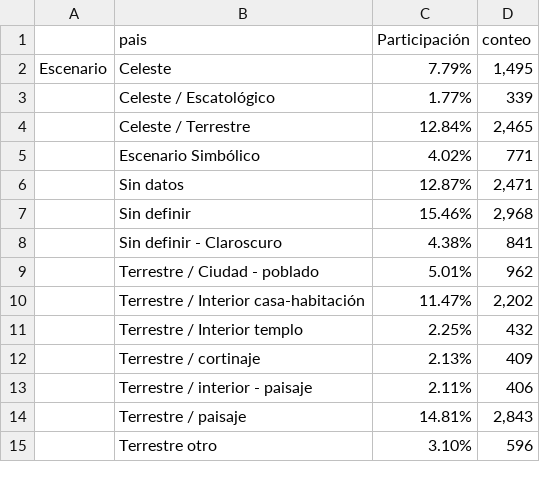
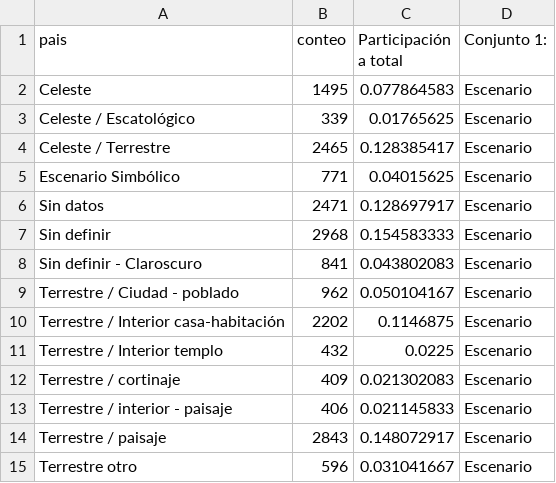
Before and after one commit to jjcastro/graficas-culturavisual, a CSV file: seccion1/16/bolas/values.csv, drawn as a sheet; removed rows and columns are numbered as before the commit, all else as after; the diff names each change by its address in the sheet, - before the commit and + after, or states it on an @@ line.

```diff
--- a/seccion1/16/bolas/values.csv
+++ b/seccion1/16/bolas/values.csv
-column A, row 2: Escenario
-column C (Participación), rows 2-15: 7.79% | 1.77% | 12.84% | 4.02% | 12.87% | 15.46% | 4.38% | 5.01% | 11.47% | 2.25% | 2.13% | 2.11% | 14.81% | 3.10%
+column C (Participación a total), rows 2-15: 0.077864583 | 0.01765625 | 0.128385417 | 0.04015625 | 0.128697917 | 0.154583333 | 0.043802083 | 0.050104167 | 0.1146875 | 0.0225 | 0.021302083 | 0.021145833 | 0.148072917 | 0.031041667
+column D (Conjunto 1:), rows 2-15: all Escenario
-B2 (conteo): 1,495
+B2 (conteo): 1495
-B4 (conteo): 2,465
+B4 (conteo): 2465
-B6 (conteo): 2,471
+B6 (conteo): 2471
-B7 (conteo): 2,968
+B7 (conteo): 2968
-B10 (conteo): 2,202
+B10 (conteo): 2202
-B14 (conteo): 2,843
+B14 (conteo): 2843
```
Also changed, not shown: seccion1/11/bolas/values.csv, seccion1/15/bolas/values.csv, 40 other files.
